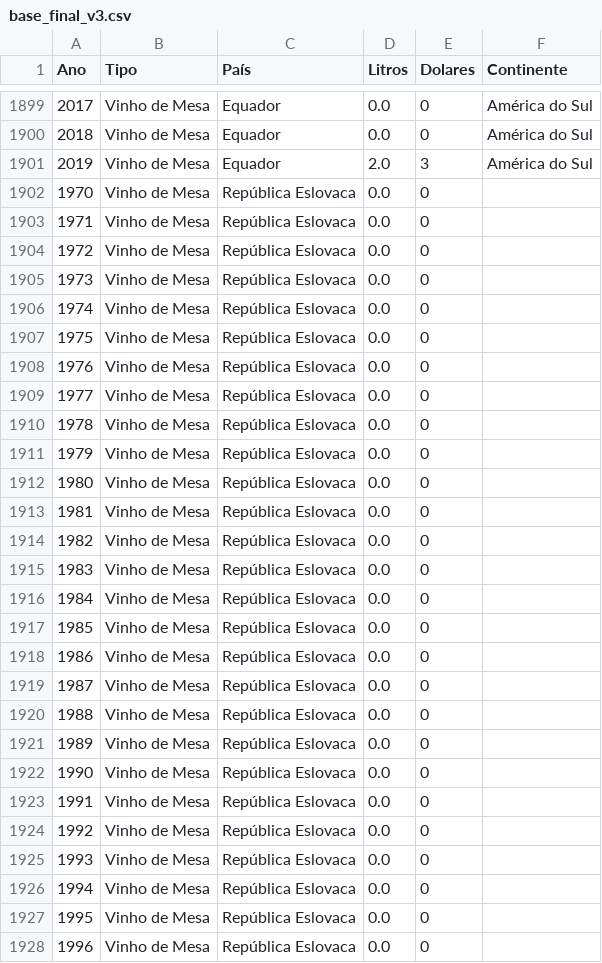
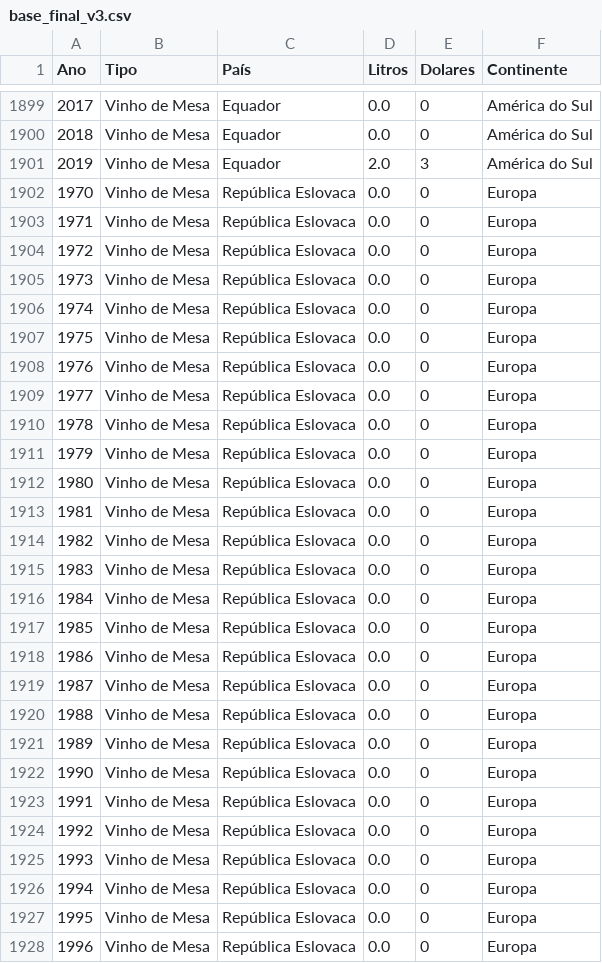
Before and after one commit to leandric/TECH_CHALLENGE_FASE_1, a CSV file: base_tratada/base_final_v3.csv, drawn as a sheet; only a part is shown, gaps mark what is left out; the diff covers the shown part only.

Commit message:
correção na republica eslovaca 3

```diff
--- a/base_tratada/base_final_v3.csv
+++ b/base_tratada/base_final_v3.csv
@@ -1901,28 +1901,28 @@ Ano,Tipo,País,Litros,Dolares,Continente
 2019,Vinho de Mesa,Equador,2.0,3,América do Sul
-1970,Vinho de Mesa,República Eslovaca,0.0,0,
-1971,Vinho de Mesa,República Eslovaca,0.0,0,
-1972,Vinho de Mesa,República Eslovaca,0.0,0,
-1973,Vinho de Mesa,República Eslovaca,0.0,0,
-1974,Vinho de Mesa,República Eslovaca,0.0,0,
-1975,Vinho de Mesa,República Eslovaca,0.0,0,
-1976,Vinho de Mesa,República Eslovaca,0.0,0,
-1977,Vinho de Mesa,República Eslovaca,0.0,0,
-1978,Vinho de Mesa,República Eslovaca,0.0,0,
-1979,Vinho de Mesa,República Eslovaca,0.0,0,
-1980,Vinho de Mesa,República Eslovaca,0.0,0,
-1981,Vinho de Mesa,República Eslovaca,0.0,0,
-1982,Vinho de Mesa,República Eslovaca,0.0,0,
-1983,Vinho de Mesa,República Eslovaca,0.0,0,
-1984,Vinho de Mesa,República Eslovaca,0.0,0,
-1985,Vinho de Mesa,República Eslovaca,0.0,0,
-1986,Vinho de Mesa,República Eslovaca,0.0,0,
-1987,Vinho de Mesa,República Eslovaca,0.0,0,
-1988,Vinho de Mesa,República Eslovaca,0.0,0,
-1989,Vinho de Mesa,República Eslovaca,0.0,0,
-1990,Vinho de Mesa,República Eslovaca,0.0,0,
-1991,Vinho de Mesa,República Eslovaca,0.0,0,
-1992,Vinho de Mesa,República Eslovaca,0.0,0,
-1993,Vinho de Mesa,República Eslovaca,0.0,0,
-1994,Vinho de Mesa,República Eslovaca,0.0,0,
-1995,Vinho de Mesa,República Eslovaca,0.0,0,
-1996,Vinho de Mesa,República Eslovaca,0.0,0,
+1970,Vinho de Mesa,República Eslovaca,0.0,0,Europa
+1971,Vinho de Mesa,República Eslovaca,0.0,0,Europa
+1972,Vinho de Mesa,República Eslovaca,0.0,0,Europa
+1973,Vinho de Mesa,República Eslovaca,0.0,0,Europa
+1974,Vinho de Mesa,República Eslovaca,0.0,0,Europa
+1975,Vinho de Mesa,República Eslovaca,0.0,0,Europa
+1976,Vinho de Mesa,República Eslovaca,0.0,0,Europa
+1977,Vinho de Mesa,República Eslovaca,0.0,0,Europa
+1978,Vinho de Mesa,República Eslovaca,0.0,0,Europa
+1979,Vinho de Mesa,República Eslovaca,0.0,0,Europa
+1980,Vinho de Mesa,República Eslovaca,0.0,0,Europa
+1981,Vinho de Mesa,República Eslovaca,0.0,0,Europa
+1982,Vinho de Mesa,República Eslovaca,0.0,0,Europa
+1983,Vinho de Mesa,República Eslovaca,0.0,0,Europa
+1984,Vinho de Mesa,República Eslovaca,0.0,0,Europa
+1985,Vinho de Mesa,República Eslovaca,0.0,0,Europa
+1986,Vinho de Mesa,República Eslovaca,0.0,0,Europa
+1987,Vinho de Mesa,República Eslovaca,0.0,0,Europa
+1988,Vinho de Mesa,República Eslovaca,0.0,0,Europa
+1989,Vinho de Mesa,República Eslovaca,0.0,0,Europa
+1990,Vinho de Mesa,República Eslovaca,0.0,0,Europa
+1991,Vinho de Mesa,República Eslovaca,0.0,0,Europa
+1992,Vinho de Mesa,República Eslovaca,0.0,0,Europa
+1993,Vinho de Mesa,República Eslovaca,0.0,0,Europa
+1994,Vinho de Mesa,República Eslovaca,0.0,0,Europa
+1995,Vinho de Mesa,República Eslovaca,0.0,0,Europa
+1996,Vinho de Mesa,República Eslovaca,0.0,0,Europa
```
Also changed, not shown: 23 edited cells elsewhere in this file.
